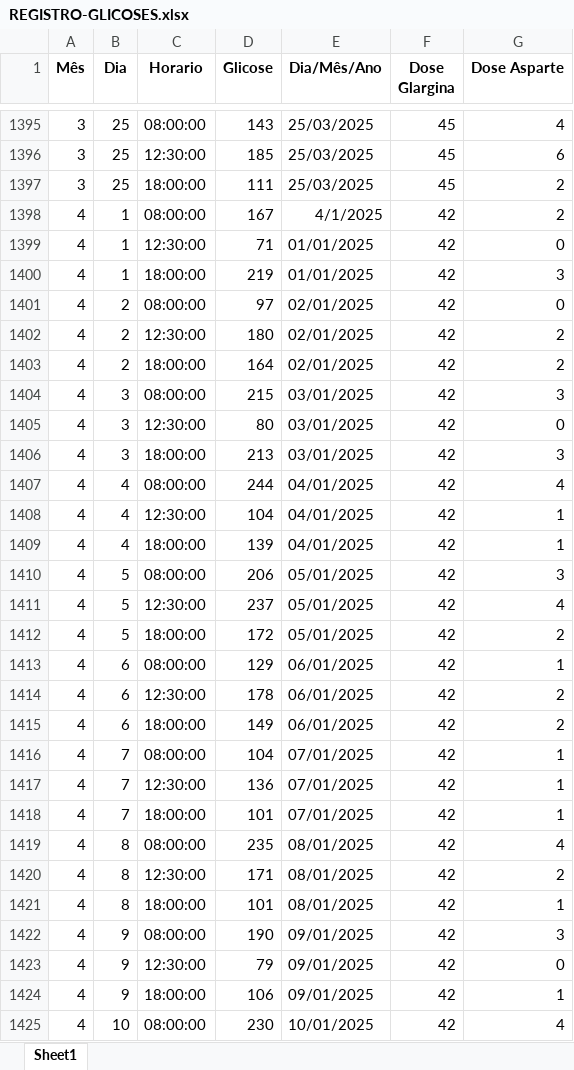
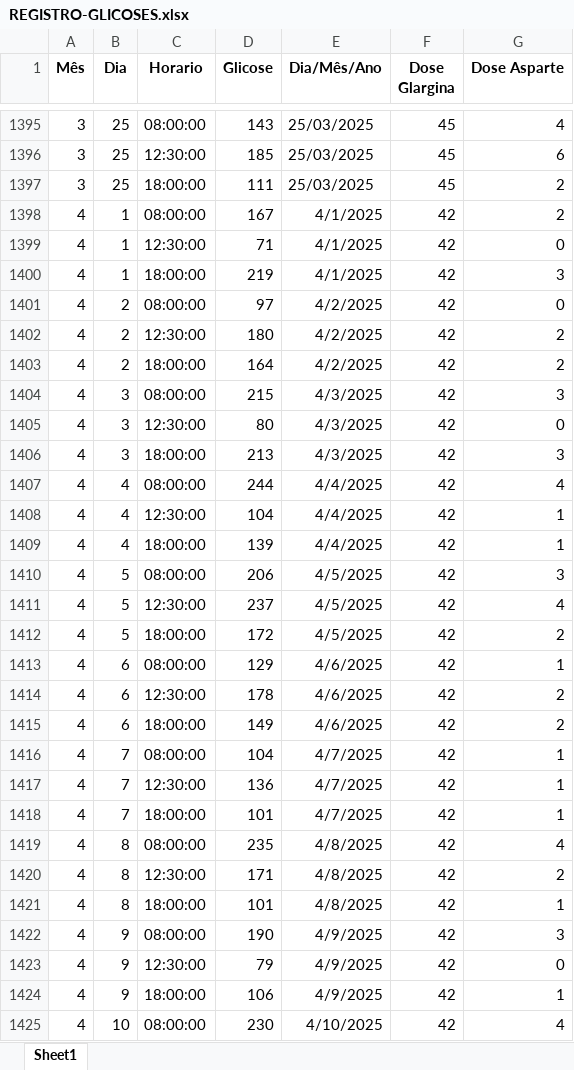
Before and after one commit to maikselau/Medglic, an Excel workbook: REGISTRO-GLICOSES.xlsx, sheet Sheet1, drawn as a sheet; only a part is shown, gaps mark what is left out; values as stored, in another font and other column widths than the file's, no borders; the diff covers the shown part only; the diff names each change by its address in the sheet, - before the commit and + after, or states it on an @@ line.

Commit message:
Add files via upload

```diff
--- a/REGISTRO-GLICOSES.xlsx (sheet Sheet1)
+++ b/REGISTRO-GLICOSES.xlsx (sheet Sheet1)
-E1399:E1400 (Dia/Mês/Ano): 01/01/2025
+E1399:E1400 (Dia/Mês/Ano): 4/1/2025
-E1401:E1403 (Dia/Mês/Ano): 02/01/2025
+E1401:E1403 (Dia/Mês/Ano): 4/2/2025
-E1404:E1406 (Dia/Mês/Ano): 03/01/2025
+E1404:E1406 (Dia/Mês/Ano): 4/3/2025
-E1407:E1409 (Dia/Mês/Ano): 04/01/2025
+E1407:E1409 (Dia/Mês/Ano): 4/4/2025
-E1410:E1412 (Dia/Mês/Ano): 05/01/2025
+E1410:E1412 (Dia/Mês/Ano): 4/5/2025
-E1413:E1415 (Dia/Mês/Ano): 06/01/2025
+E1413:E1415 (Dia/Mês/Ano): 4/6/2025
-E1416:E1418 (Dia/Mês/Ano): 07/01/2025
+E1416:E1418 (Dia/Mês/Ano): 4/7/2025
-E1419:E1421 (Dia/Mês/Ano): 08/01/2025
+E1419:E1421 (Dia/Mês/Ano): 4/8/2025
-E1422:E1424 (Dia/Mês/Ano): 09/01/2025
+E1422:E1424 (Dia/Mês/Ano): 4/9/2025
-E1425 (Dia/Mês/Ano): 10/01/2025
+E1425 (Dia/Mês/Ano): 4/10/2025
```
Also changed, not shown: 65 edited cells elsewhere in this sheet.
